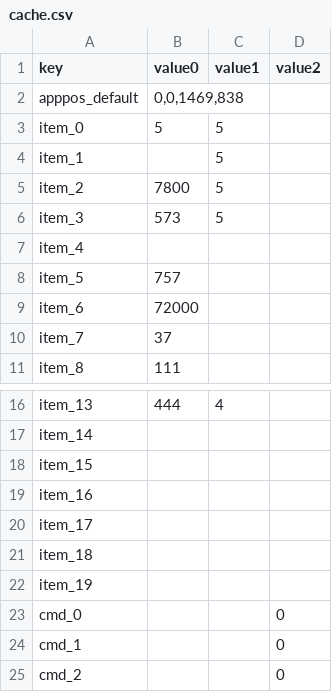
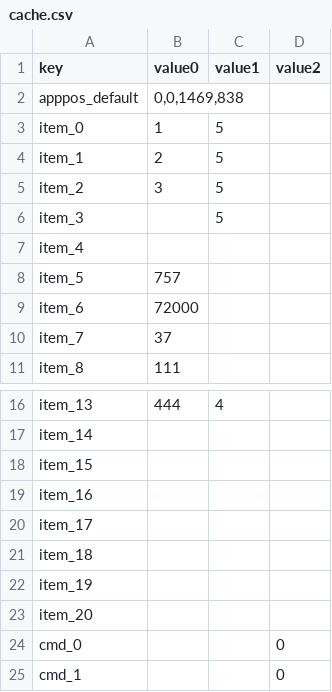
Before and after one commit to SungMinseok/Test-Automation-Tool-R2M-, a CSV file: cache/cache.csv, drawn as a sheet; only a part is shown, gaps mark what is left out; the shorter side is filled out with more unchanged rows.

```diff
--- a/cache/cache.csv
+++ b/cache/cache.csv
@@ -2,6 +2,6 @@ key,value0,value1,value2
 apppos_default,"0,0,1469,838",,
-item_0,5,5,
-item_1,,5,
-item_2,7800,5,
-item_3,573,5,
+item_0,1,5,
+item_1,2,5,
+item_2,3,5,
+item_3,,5,
 item_4,,,
@@ -22,2 +22,3 @@ item_18,,,
 item_19,,,
+item_20,,,
 cmd_0,,,0
```
Also changed, not shown: 5 other files.
